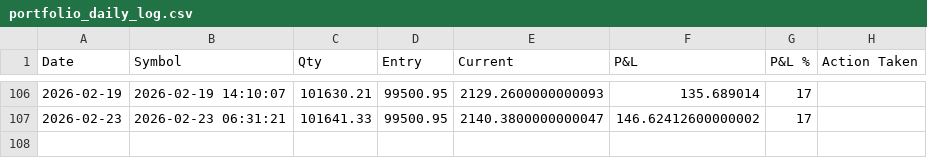
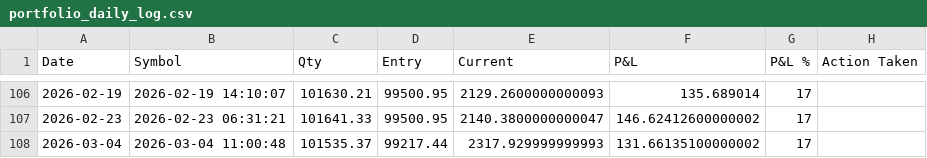
Before and after one commit to mikedmote52/AMC-trader, a CSV file: data/portfolio_daily_log.csv, drawn as a sheet; only a part is shown, gaps mark what is left out.

```diff
--- a/data/portfolio_daily_log.csv
+++ b/data/portfolio_daily_log.csv
@@ -107 +107,2 @@ Date,Symbol,Qty,Entry,Current,P&L,P&L %,Action Taken
 2026-02-23,2026-02-23 06:31:21,101641.33,99500.95,2140.3800000000047,146.62412600000002,17
+2026-03-04,2026-03-04 11:00:48,101535.37,99217.44,2317.929999999993,131.66135100000002,17
```
Also changed, not shown: data/portfolio_tracking.csv, data/scanner_performance.csv, 26 other files.
